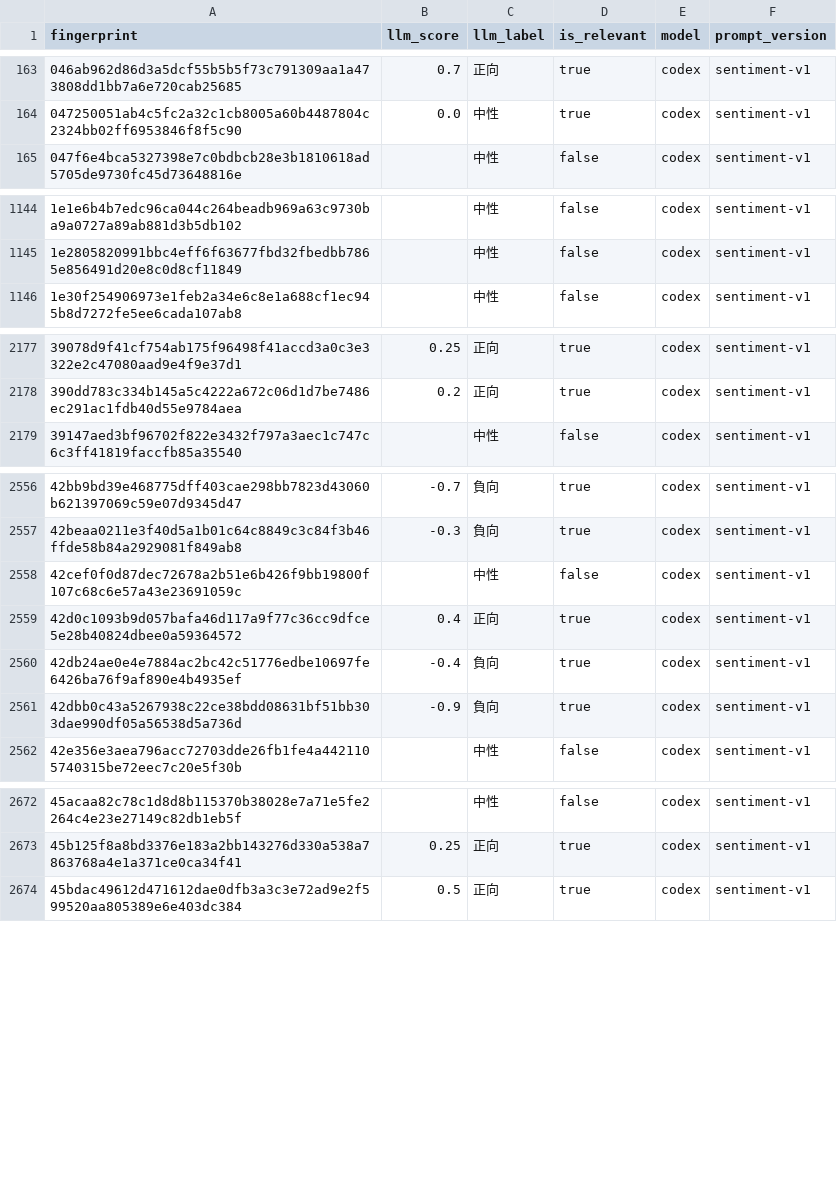
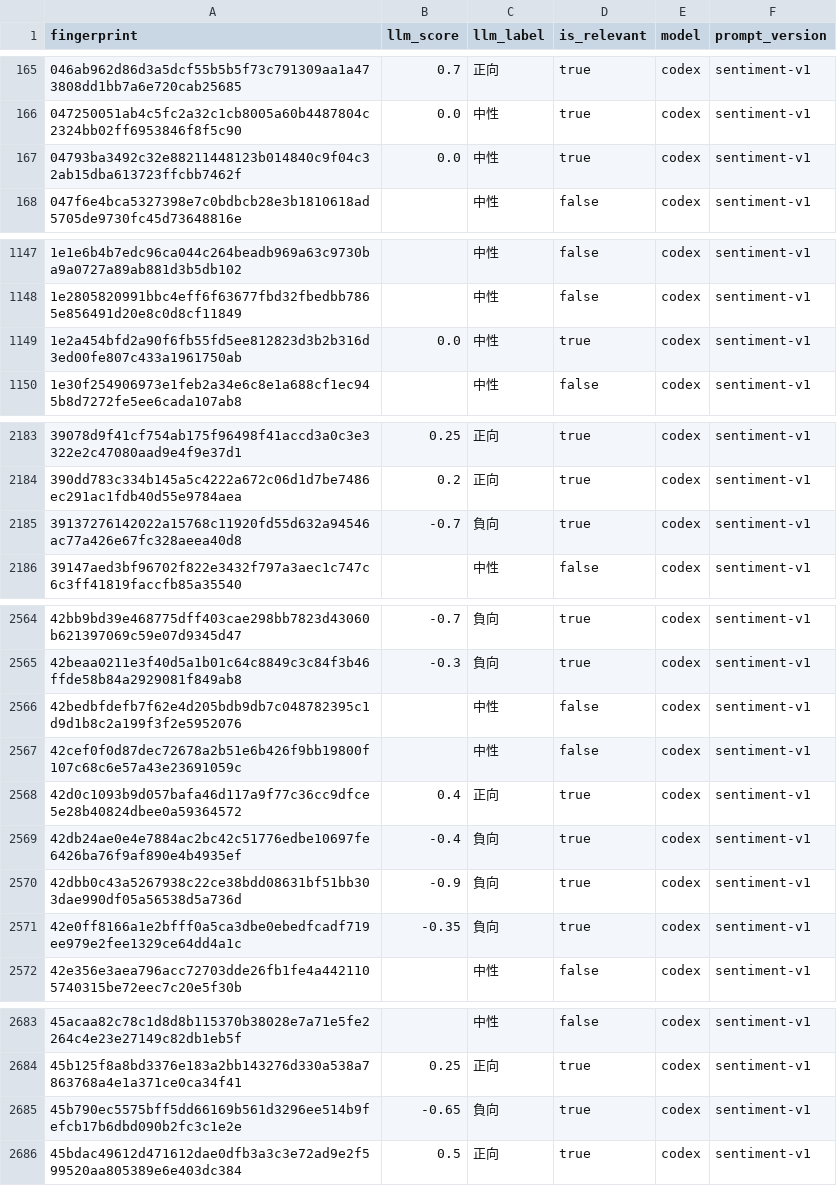
Before and after one commit to YuHsunWang/cvs-radar, a CSV file: data/labels/sentiment_fingerprint_labels.csv, drawn as a sheet; only a part is shown, gaps mark what is left out; the diff covers the shown part only.

```diff
--- a/data/labels/sentiment_fingerprint_labels.csv
+++ b/data/labels/sentiment_fingerprint_labels.csv
@@ -164,2 +166,3 @@
 047250051ab4c5fc2a32c1cb8005a60b4487804c2324bb02ff6953846f8f5c90,0.0,中性,true,codex,sentiment-v1
+04793ba3492c32e88211448123b014840c9f04c32ab15dba613723ffcbb7462f,0.0,中性,true,codex,sentiment-v1
 047f6e4bca5327398e7c0bdbcb28e3b1810618ad5705de9730fc45d73648816e,,中性,false,codex,sentiment-v1
@@ -1145,2 +1148,3 @@
 1e2805820991bbc4eff6f63677fbd32fbedbb7865e856491d20e8c0d8cf11849,,中性,false,codex,sentiment-v1
+1e2a454bfd2a90f6fb55fd5ee812823d3b2b316d3ed00fe807c433a1961750ab,0.0,中性,true,codex,sentiment-v1
 1e30f254906973e1feb2a34e6c8e1a688cf1ec945b8d7272fe5ee6cada107ab8,,中性,false,codex,sentiment-v1
@@ -2178,2 +2184,3 @@
 390dd783c334b145a5c4222a672c06d1d7be7486ec291ac1fdb40d55e9784aea,0.2,正向,true,codex,sentiment-v1
+39137276142022a15768c11920fd55d632a94546ac77a426e67fc328aeea40d8,-0.7,負向,true,codex,sentiment-v1
 39147aed3bf96702f822e3432f797a3aec1c747c6c3ff41819faccfb85a35540,,中性,false,codex,sentiment-v1
@@ -2557,2 +2565,3 @@
 42beaa0211e3f40d5a1b01c64c8849c3c84f3b46ffde58b84a2929081f849ab8,-0.3,負向,true,codex,sentiment-v1
+42bedbfdefb7f62e4d205bdb9db7c048782395c1d9d1b8c2a199f3f2e5952076,,中性,false,codex,sentiment-v1
 42cef0f0d87dec72678a2b51e6b426f9bb19800f107c68c6e57a43e23691059c,,中性,false,codex,sentiment-v1
@@ -2561,2 +2570,3 @@
 42dbb0c43a5267938c22ce38bdd08631bf51bb303dae990df05a56538d5a736d,-0.9,負向,true,codex,sentiment-v1
+42e0ff8166a1e2bfff0a5ca3dbe0ebedfcadf719ee979e2fee1329ce64dd4a1c,-0.35,負向,true,codex,sentiment-v1
 42e356e3aea796acc72703dde26fb1fe4a4421105740315be72eec7c20e5f30b,,中性,false,codex,sentiment-v1
@@ -2673,2 +2684,3 @@
 45b125f8a8bd3376e183a2bb143276d330a538a7863768a4e1a371ce0ca34f41,0.25,正向,true,codex,sentiment-v1
+45b790ec5575bff5dd66169b561d3296ee514b9fefcb17b6dbd090b2fc3c1e2e,-0.65,負向,true,codex,sentiment-v1
 45bdac49612d471612dae0dfb3a3c3e72ad9e2f599520aa805389e6e403dc384,0.5,正向,true,codex,sentiment-v1
```
Also changed, not shown: 24 added rows elsewhere in this file, data/labels/comment_picks.csv, data/labels/excerpt_labels.csv, 2 other files.
